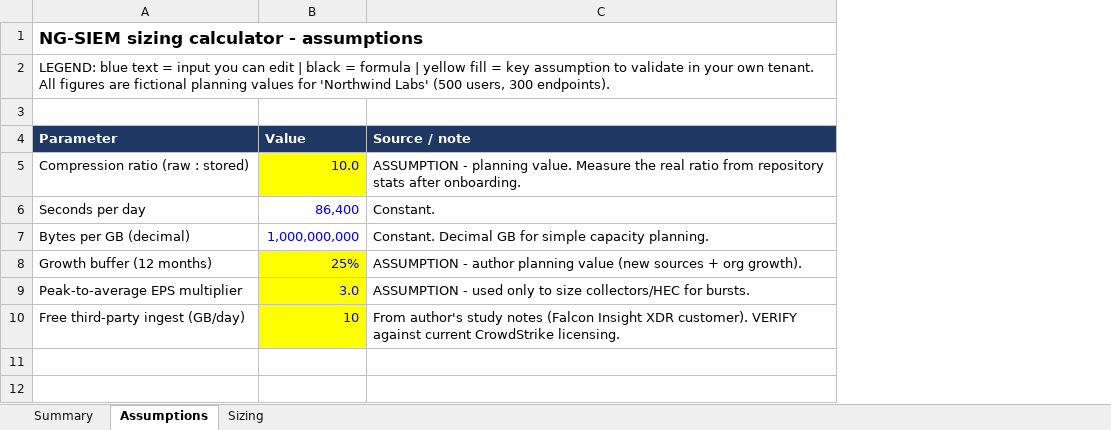
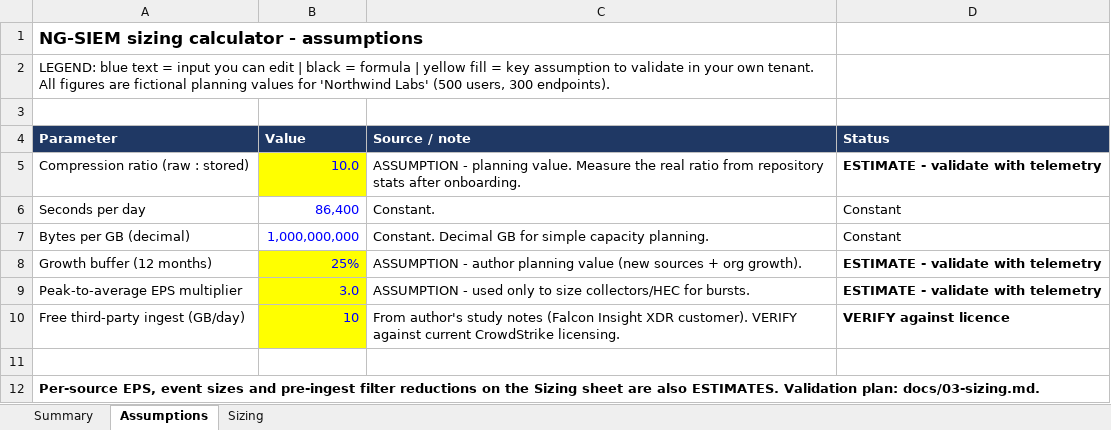
Before and after one commit to shivsairao1702-prog/NGSIEM-, an Excel workbook: 01-architecture/sample-data/sizing-calculator.xlsx, sheet Assumptions, drawn as a sheet; values as stored, in another font and other column widths than the file's, no borders; the diff names each change by its address in the sheet, - before the commit and + after, or states it on an @@ line.

Commit message:
Address review: Mermaid extraction, estimate labels, RBAC verification, containment guardrails, Gitleaks
Extract each Mermaid block to its own file before rendering, label sizing assumptions as estimates with a validation plan, add an RBAC console mapping worksheet and verification doc, add ADR-009 with a machine-readable containment policy, and add Gitleaks plus stronger secret-pattern tests.

```diff
--- a/01-architecture/sample-data/sizing-calculator.xlsx (sheet Assumptions)
+++ b/01-architecture/sample-data/sizing-calculator.xlsx (sheet Assumptions)
+column D (Status), rows 5-10: ESTIMATE - validate with telemetry | Constant | Constant | ESTIMATE - validate with telemetry | ESTIMATE - validate with telemetry | VERIFY against licence
+row 11: (empty)
+row 12: Per-source EPS, event sizes and pre-ingest filter reductions on the Sizing sheet are also ESTIMATES. Validation plan: docs/03-sizing.md.
```
Also changed, not shown: sheet Summary, sheet Sizing, 17 other files.
